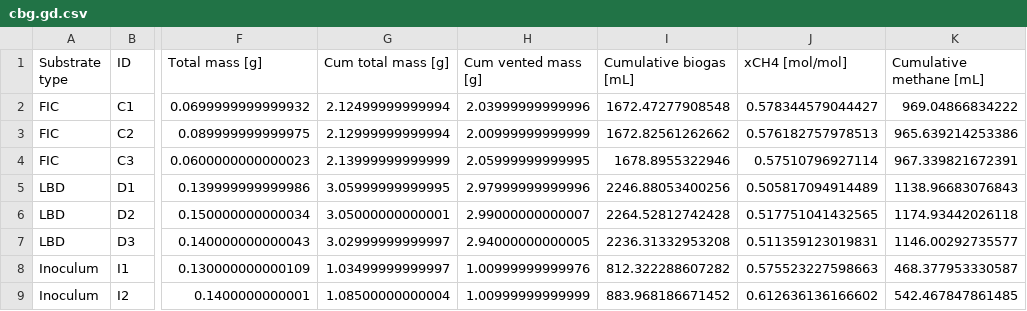
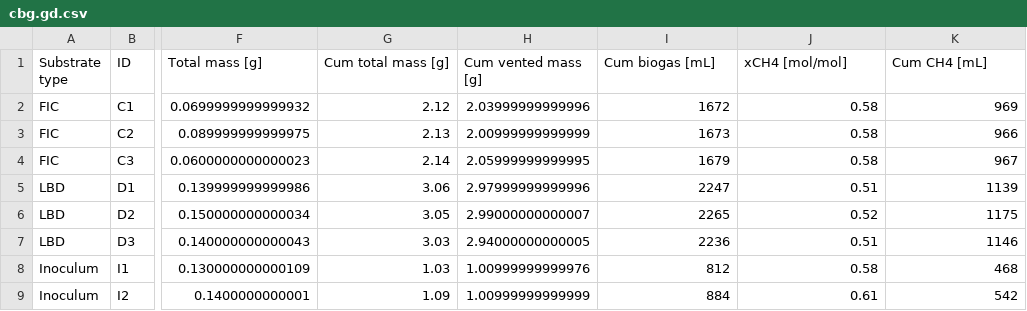
Before and after one commit to sashahafner/GD-BMP_paper_2019, a CSV file: experiments/IISBMP2/results/cbg.gd.csv, drawn as a sheet; only a part is shown, gaps mark what is left out; the diff covers the shown part only; the diff names each change by its address in the sheet, - before the commit and + after, or states it on an @@ line.

Commit message:
Work on generating tables for supplementary material

```diff
--- a/experiments/IISBMP2/results/cbg.gd.csv
+++ b/experiments/IISBMP2/results/cbg.gd.csv
-I1: Cumulative biogas [mL]
+I1: Cum biogas [mL]
-K1: Cumulative methane [mL]
+K1: Cum CH4 [mL]
-G2 (Cum total mass [g]): 2.12499999999994
+G2 (Cum total mass [g]): 2.12
-I2 (Cum biogas [mL]): 1672.47277908548
+I2 (Cum biogas [mL]): 1672
-J2 (xCH4 [mol/mol]): 0.578344579044427
+J2 (xCH4 [mol/mol]): 0.58
-K2 (Cum CH4 [mL]): 969.04866834222
+K2 (Cum CH4 [mL]): 969
-G3 (Cum total mass [g]): 2.12999999999994
+G3 (Cum total mass [g]): 2.13
-I3 (Cum biogas [mL]): 1672.82561262662
+I3 (Cum biogas [mL]): 1673
-J3 (xCH4 [mol/mol]): 0.576182757978513
+J3 (xCH4 [mol/mol]): 0.58
-K3 (Cum CH4 [mL]): 965.639214253386
+K3 (Cum CH4 [mL]): 966
-G4 (Cum total mass [g]): 2.13999999999999
+G4 (Cum total mass [g]): 2.14
-I4 (Cum biogas [mL]): 1678.8955322946
+I4 (Cum biogas [mL]): 1679
-J4 (xCH4 [mol/mol]): 0.57510796927114
+J4 (xCH4 [mol/mol]): 0.58
-K4 (Cum CH4 [mL]): 967.339821672391
+K4 (Cum CH4 [mL]): 967
-G5 (Cum total mass [g]): 3.05999999999995
+G5 (Cum total mass [g]): 3.06
-I5 (Cum biogas [mL]): 2246.88053400256
+I5 (Cum biogas [mL]): 2247
-J5 (xCH4 [mol/mol]): 0.505817094914489
+J5 (xCH4 [mol/mol]): 0.51
-K5 (Cum CH4 [mL]): 1138.96683076843
+K5 (Cum CH4 [mL]): 1139
-G6 (Cum total mass [g]): 3.05000000000001
+G6 (Cum total mass [g]): 3.05
-I6 (Cum biogas [mL]): 2264.52812742428
+I6 (Cum biogas [mL]): 2265
-J6 (xCH4 [mol/mol]): 0.517751041432565
+J6 (xCH4 [mol/mol]): 0.52
-K6 (Cum CH4 [mL]): 1174.93442026118
+K6 (Cum CH4 [mL]): 1175
-G7 (Cum total mass [g]): 3.02999999999997
+G7 (Cum total mass [g]): 3.03
-I7 (Cum biogas [mL]): 2236.31332953208
+I7 (Cum biogas [mL]): 2236
-J7 (xCH4 [mol/mol]): 0.511359123019831
+J7 (xCH4 [mol/mol]): 0.51
-K7 (Cum CH4 [mL]): 1146.00292735577
+K7 (Cum CH4 [mL]): 1146
-G8 (Cum total mass [g]): 1.03499999999997
+G8 (Cum total mass [g]): 1.03
-I8 (Cum biogas [mL]): 812.322288607282
+I8 (Cum biogas [mL]): 812
-J8 (xCH4 [mol/mol]): 0.575523227598663
+J8 (xCH4 [mol/mol]): 0.58
-K8 (Cum CH4 [mL]): 468.377953330587
+K8 (Cum CH4 [mL]): 468
-G9 (Cum total mass [g]): 1.08500000000004
+G9 (Cum total mass [g]): 1.09
-I9 (Cum biogas [mL]): 883.968186671452
+I9 (Cum biogas [mL]): 884
-J9 (xCH4 [mol/mol]): 0.612636136166602
+J9 (xCH4 [mol/mol]): 0.61
-K9 (Cum CH4 [mL]): 542.467847861485
+K9 (Cum CH4 [mL]): 542
```
Also changed, not shown: 20 edited cells elsewhere in this file, 2 other files.
